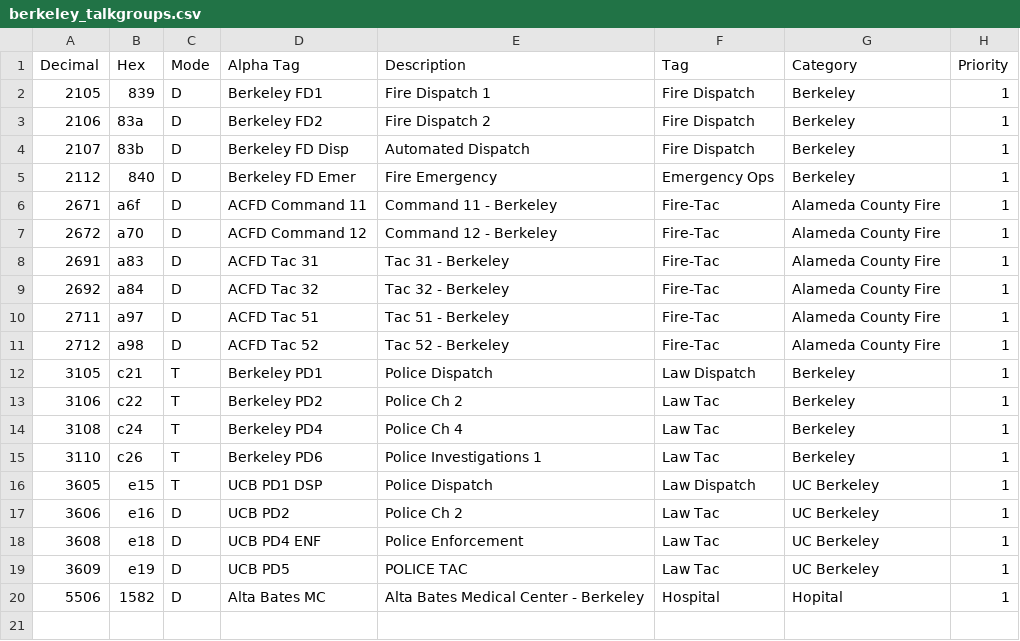
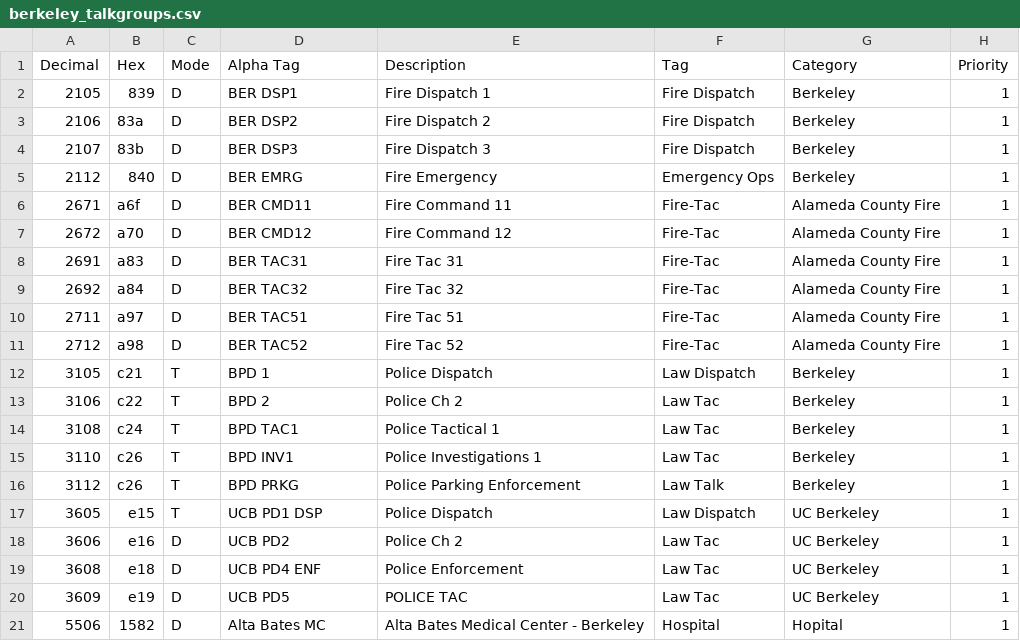
Before and after one commit to radical-bike-lobby/ScanBerkeley, a CSV file: Recorder/Trunked/berkeley_talkgroups.csv, drawn as a sheet.

Commit message:
Update talkgroup names (#44)
Talkgroup names have been updated to match official names

```diff
--- a/Recorder/Trunked/berkeley_talkgroups.csv
+++ b/Recorder/Trunked/berkeley_talkgroups.csv
@@ -1,16 +1,17 @@
 Decimal,Hex,Mode,Alpha Tag,Description,Tag,Category,Priority
-2105,839,D,Berkeley FD1,Fire Dispatch 1,Fire Dispatch,Berkeley,1
-2106,83a,D,Berkeley FD2,Fire Dispatch 2,Fire Dispatch,Berkeley,1
-2107,83b,D,Berkeley FD Disp,Automated Dispatch,Fire Dispatch,Berkeley,1
-2112,840,D,Berkeley FD Emer,Fire Emergency,Emergency Ops,Berkeley,1
-2671,a6f,D,ACFD Command 11,Command 11 - Berkeley,Fire-Tac,Alameda County Fire,1
-2672,a70,D,ACFD Command 12,Command 12 - Berkeley,Fire-Tac,Alameda County Fire,1
-2691,a83,D,ACFD Tac 31,Tac 31 - Berkeley,Fire-Tac,Alameda County Fire,1
-2692,a84,D,ACFD Tac 32,Tac 32 - Berkeley,Fire-Tac,Alameda County Fire,1
-2711,a97,D,ACFD Tac 51,Tac 51 - Berkeley,Fire-Tac,Alameda County Fire,1
-2712,a98,D,ACFD Tac 52,Tac 52 - Berkeley,Fire-Tac,Alameda County Fire,1
-3105,c21,T,Berkeley PD1,Police Dispatch,Law Dispatch,Berkeley,1
-3106,c22,T,Berkeley PD2,Police Ch 2,Law Tac,Berkeley,1
-3108,c24,T,Berkeley PD4,Police Ch 4,Law Tac,Berkeley,1
-3110,c26,T,Berkeley PD6,Police Investigations 1,Law Tac,Berkeley,1
+2105,839,D,BER DSP1,Fire Dispatch 1,Fire Dispatch,Berkeley,1
+2106,83a,D,BER DSP2,Fire Dispatch 2,Fire Dispatch,Berkeley,1
+2107,83b,D,BER DSP3,Fire Dispatch 3,Fire Dispatch,Berkeley,1
+2112,840,D,BER EMRG,Fire Emergency,Emergency Ops,Berkeley,1
+2671,a6f,D,BER CMD11,Fire Command 11,Fire-Tac,Alameda County Fire,1
+2672,a70,D,BER CMD12,Fire Command 12,Fire-Tac,Alameda County Fire,1
+2691,a83,D,BER TAC31,Fire Tac 31,Fire-Tac,Alameda County Fire,1
+2692,a84,D,BER TAC32,Fire Tac 32,Fire-Tac,Alameda County Fire,1
+2711,a97,D,BER TAC51,Fire Tac 51,Fire-Tac,Alameda County Fire,1
+2712,a98,D,BER TAC52,Fire Tac 52,Fire-Tac,Alameda County Fire,1
+3105,c21,T,BPD 1,Police Dispatch,Law Dispatch,Berkeley,1
+3106,c22,T,BPD 2,Police Ch 2,Law Tac,Berkeley,1
+3108,c24,T,BPD TAC1,Police Tactical 1,Law Tac,Berkeley,1
+3110,c26,T,BPD INV1,Police Investigations 1,Law Tac,Berkeley,1
+3112,c26,T,BPD PRKG,Police Parking Enforcement,Law Talk,Berkeley,1
 3605,e15,T,UCB PD1 DSP,Police Dispatch,Law Dispatch,UC Berkeley,1
```
